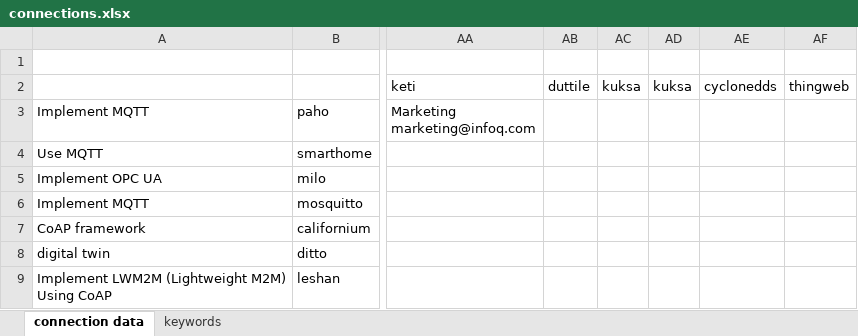
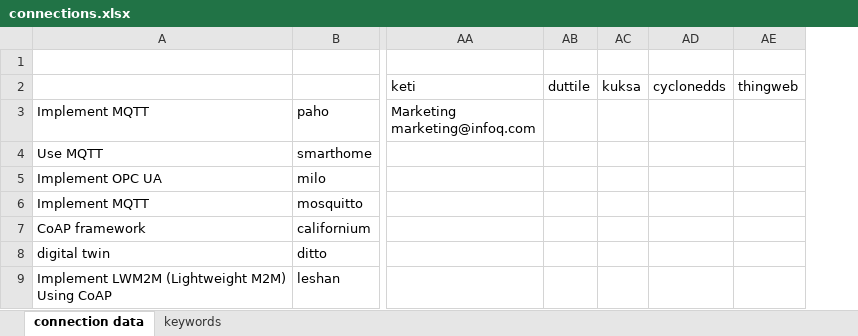
Before and after one commit to huntertran/ptidej-wordcloud, an Excel workbook: data/nlp/connections.xlsx, sheet connection data, drawn as a sheet; only a part is shown, gaps mark what is left out; values as stored, in another font and other column widths than the file's, no cell formats; charts and pictures not drawn; the diff covers the shown part only; the diff names each change by its address in the sheet, - before the commit and + after, or states it on an @@ line.

```diff
--- a/data/nlp/connections.xlsx (sheet connection data)
+++ b/data/nlp/connections.xlsx (sheet connection data)
-column AD (kuksa), empty
```
Also changed, not shown: 1 removed row and 15 edited cells elsewhere in this sheet, sheet keywords, cell formats, charts or pictures.
